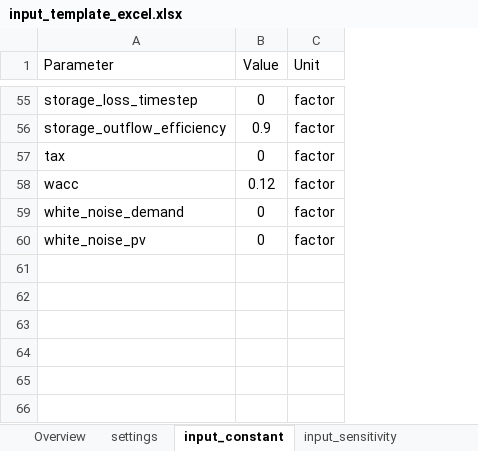
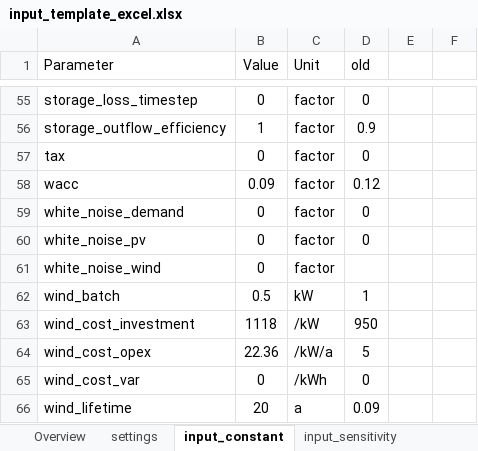
Before and after one commit to rl-institut/offgridders, an Excel workbook: inputs/input_template_excel.xlsx, sheet input_constant, drawn as a sheet; only a part is shown, gaps mark what is left out; values as stored, in another font and other column widths than the file's, no borders; the diff covers the shown part only; the diff names each change by its address in the sheet, - before the commit and + after, or states it on an @@ line.

Commit message:
Combination complete: - Wind plant optimization - Excel template, csv input per location - sensitivity analysis with/without base case (currently one experiment too much with base case)

```diff
--- a/inputs/input_template_excel.xlsx (sheet input_constant)
+++ b/inputs/input_template_excel.xlsx (sheet input_constant)
+column D (old), rows 55-60: 0 | 0.9 | 0 | 0.12 | 0 | 0
+column E, empty
+column F, empty
-B56 (Value): 0.9
+B56 (Value): 1
-B58 (Value): 0.12
+B58 (Value): 0.09
+row 61: white_noise_wind | 0 | factor
+row 62: wind_batch | 0.5 | kW | 1
+row 63: wind_cost_investment | 1118 | /kW | 950
+row 64: wind_cost_opex | 22.36 | /kW/a | 5
+row 65: wind_cost_var | 0 | /kWh | 0
+row 66: wind_lifetime | 20 | a | 0.09
```
Also changed, not shown: 46 edited cells elsewhere in this sheet, sheet case_definitions, sheet input_sensitivity, sheet settings, 14 other files.
